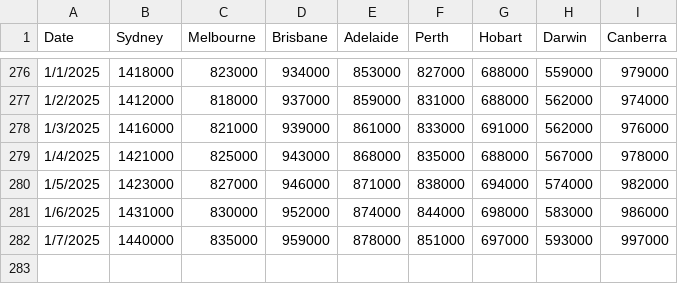
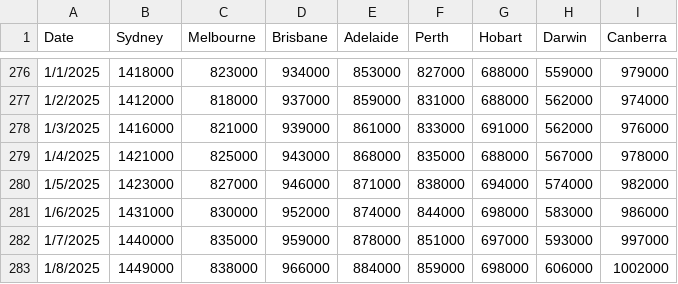
Before and after one commit to Natemar274/PropTrend, a CSV file: Price Dataset.csv, drawn as a sheet; only a part is shown, gaps mark what is left out; the diff names each change by its address in the sheet, - before the commit and + after, or states it on an @@ line.

Commit message:
Update: latest price data as of 1 August 2025

```diff
--- a/Price Dataset.csv
+++ b/Price Dataset.csv
+row 283: 1/8/2025 | 1449000 | 838000 | 966000 | 884000 | 859000 | 698000 | 606000 | 1002000
```
